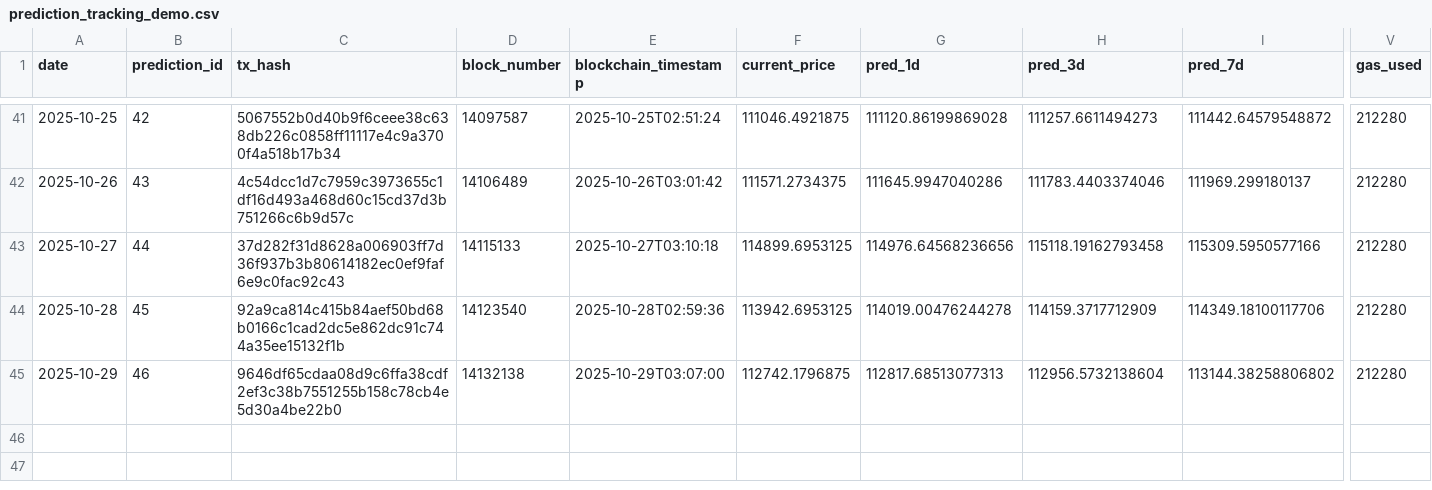
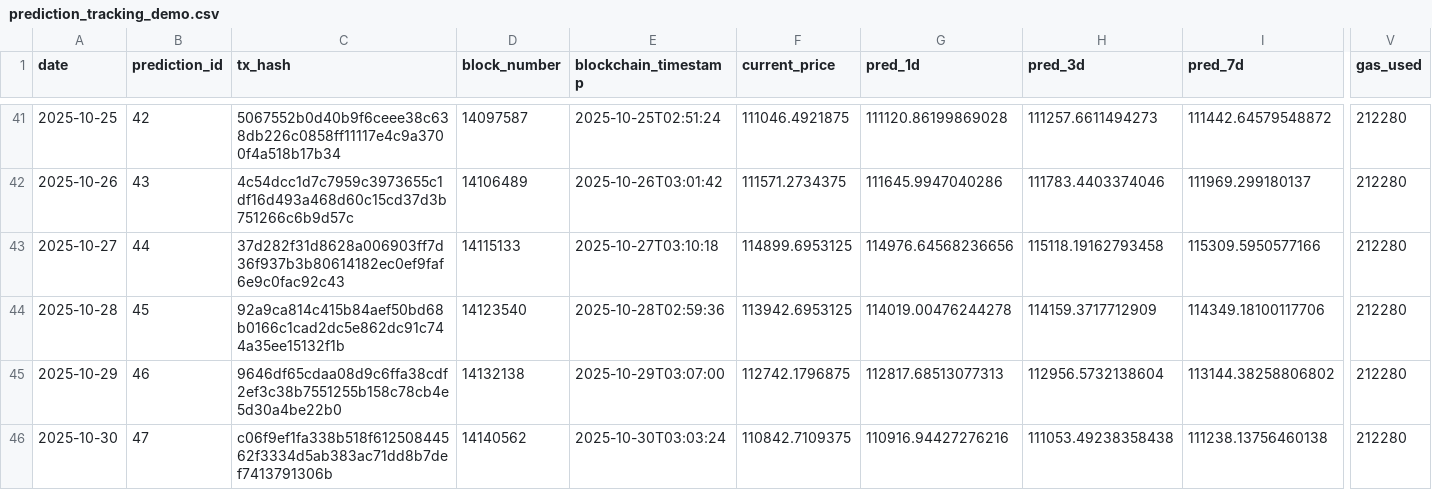
Before and after one commit to ying-jeanne/capstone_msba, a CSV file: data/blockchain/prediction_tracking_demo.csv, drawn as a sheet; only a part is shown, gaps mark what is left out; rows hold the shown columns only; the diff names each change by its address in the sheet, - before the commit and + after, or states it on an @@ line.

```diff
--- a/data/blockchain/prediction_tracking_demo.csv
+++ b/data/blockchain/prediction_tracking_demo.csv
+row 46: 2025-10-30 | 47 | c06f9ef1fa338b518f61250844562f3334d5ab383ac71dd8b7def7413791306b | 14140562 | 2025-10-30T03:03:24 | 110842.7109375 | 110916.94427276216 | 111053.49238358438 | 111238.13756460138 | 212280
```
Also changed, not shown: data/blockchain/prediction_tracking.csv, data/predictions/daily_predictions.csv.
